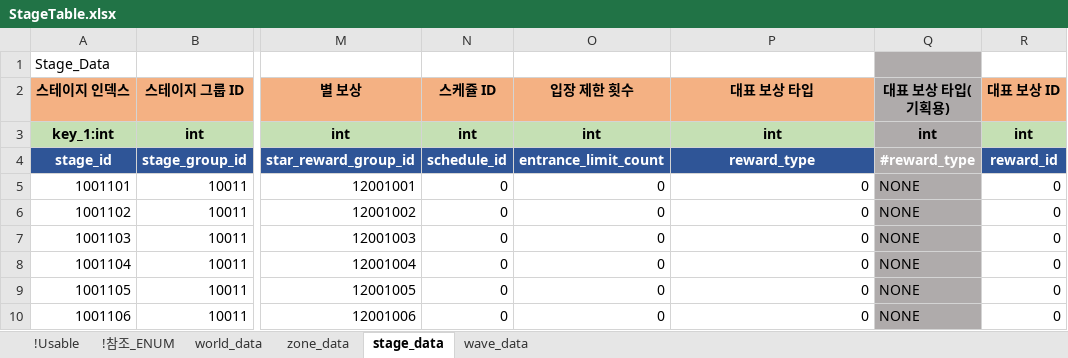
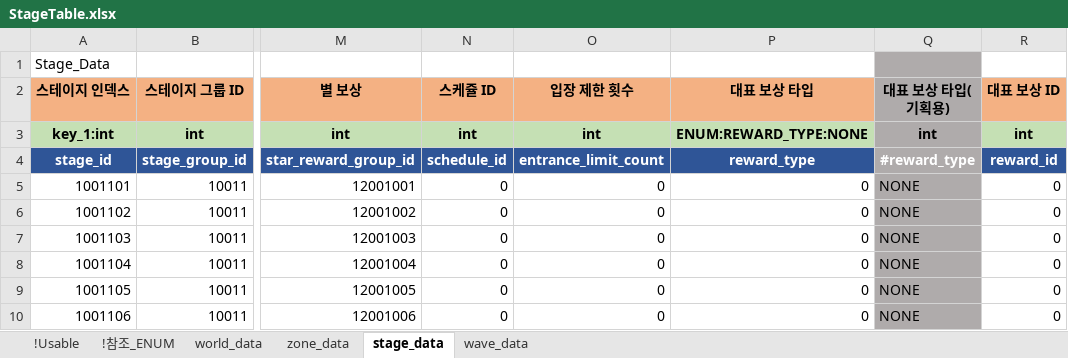
Before and after one commit to shanash/ZeroOne, an Excel workbook: Android/ExcelData/StageTable.xlsx, sheet stage_data, drawn as a sheet; only a part is shown, gaps mark what is left out; values as stored, in another font and other column widths than the file's, no borders; the diff names each change by its address in the sheet, - before the commit and + after, or states it on an @@ line.

```diff
--- a/Android/ExcelData/StageTable.xlsx (sheet stage_data)
+++ b/Android/ExcelData/StageTable.xlsx (sheet stage_data)
-P3 (대표 보상 타입): int
+P3 (대표 보상 타입): ENUM:REWARD_TYPE:NONE
```
Also changed, not shown: sheet wave_data, Android/ExcelData/StringTable.xlsx, 22 other files.
